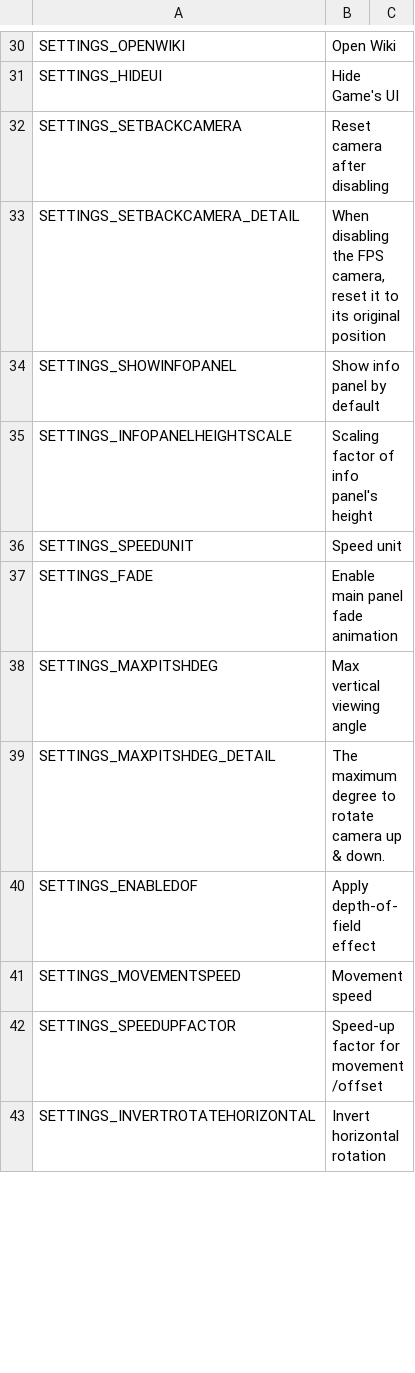
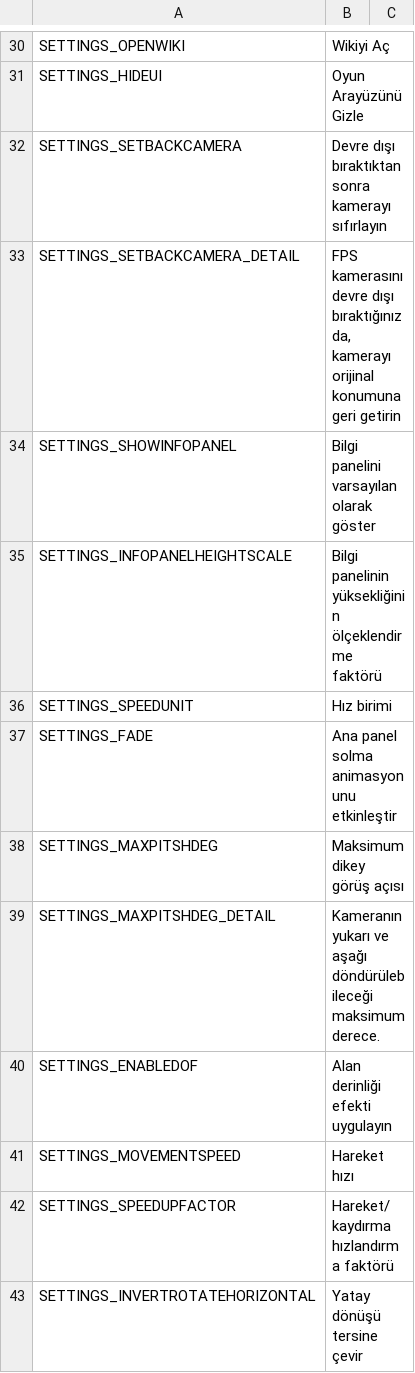
Before and after one commit to will258012/FPSCamera-Continued, a CSV file: FPSCamera/Translations/tr-TR.csv, drawn as a sheet; only a part is shown, gaps mark what is left out; the diff covers the shown part only.

```diff
--- a/FPSCamera/Translations/tr-TR.csv
+++ b/FPSCamera/Translations/tr-TR.csv
@@ -30,14 +30,14 @@
-"SETTINGS_OPENWIKI","Open Wiki",""
-"SETTINGS_HIDEUI","Hide Game's UI",""
-"SETTINGS_SETBACKCAMERA","Reset camera after disabling",""
-"SETTINGS_SETBACKCAMERA_DETAIL","When disabling the FPS camera, reset it to its original position",""
-"SETTINGS_SHOWINFOPANEL","Show info panel by default",""
-"SETTINGS_INFOPANELHEIGHTSCALE","Scaling factor of info panel's height",""
-"SETTINGS_SPEEDUNIT","Speed unit",""
-"SETTINGS_FADE","Enable main panel fade animation",""
-"SETTINGS_MAXPITSHDEG","Max vertical viewing angle",""
-"SETTINGS_MAXPITSHDEG_DETAIL","The maximum degree to rotate camera up & down.",""
-"SETTINGS_ENABLEDOF","Apply depth-of-field effect",""
-"SETTINGS_MOVEMENTSPEED","Movement speed",""
-"SETTINGS_SPEEDUPFACTOR","Speed-up factor for movement/offset",""
-"SETTINGS_INVERTROTATEHORIZONTAL","Invert horizontal rotation",""
+"SETTINGS_OPENWIKI","Wikiyi Aç",""
+"SETTINGS_HIDEUI","Oyun Arayüzünü Gizle",""
+"SETTINGS_SETBACKCAMERA","Devre dışı bıraktıktan sonra kamerayı sıfırlayın",""
+"SETTINGS_SETBACKCAMERA_DETAIL","FPS kamerasını devre dışı bıraktığınızda, kamerayı orijinal konumuna geri getirin",""
+"SETTINGS_SHOWINFOPANEL","Bilgi panelini varsayılan olarak göster",""
+"SETTINGS_INFOPANELHEIGHTSCALE","Bilgi panelinin yüksekliğinin ölçeklendirme faktörü",""
+"SETTINGS_SPEEDUNIT","Hız birimi",""
+"SETTINGS_FADE","Ana panel solma animasyonunu etkinleştir",""
+"SETTINGS_MAXPITSHDEG","Maksimum dikey görüş açısı",""
+"SETTINGS_MAXPITSHDEG_DETAIL","Kameranın yukarı ve aşağı döndürülebileceği maksimum derece.",""
+"SETTINGS_ENABLEDOF","Alan derinliği efekti uygulayın",""
+"SETTINGS_MOVEMENTSPEED","Hareket hızı",""
+"SETTINGS_SPEEDUPFACTOR","Hareket/kaydırma hızlandırma faktörü",""
+"SETTINGS_INVERTROTATEHORIZONTAL","Yatay dönüşü tersine çevir",""
```
Also changed, not shown: 152 edited cells elsewhere in this file.
